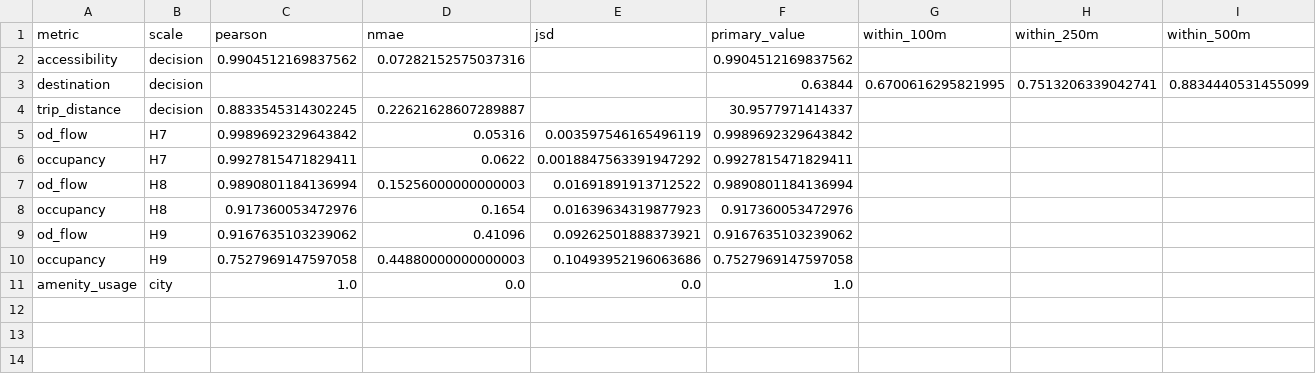
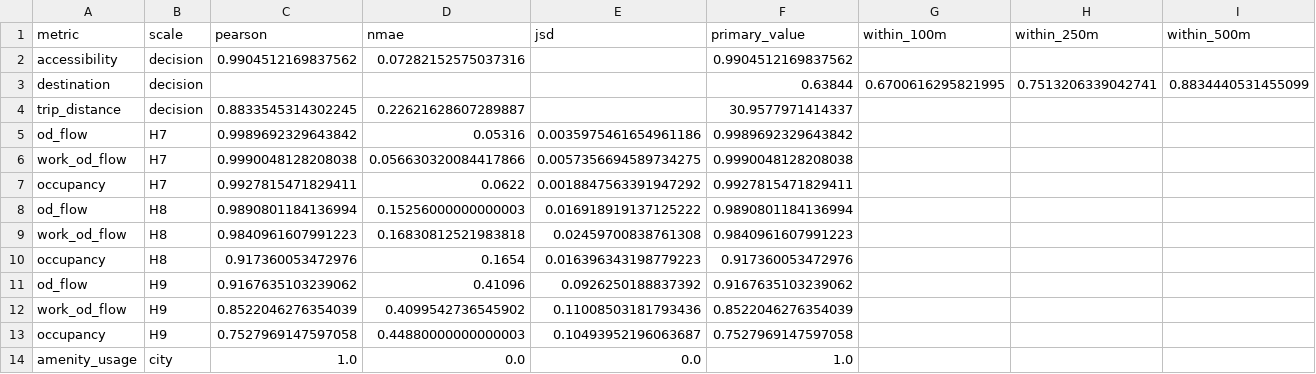
Before and after one commit to pifparfait/h3-urban-mobility-benchmark, a CSV file: outputs/urban_fidelity/urban_fidelity_n10000.csv, drawn as a sheet; only a part is shown; addresses are those after the commit; rows hold the shown columns only; the diff names each change by its address in the sheet, - before the commit and + after, or states it on an @@ line.

```diff
--- a/outputs/urban_fidelity/urban_fidelity_n10000.csv
+++ b/outputs/urban_fidelity/urban_fidelity_n10000.csv
-E5 (jsd): 0.003597546165496119
+E5 (jsd): 0.0035975461654961186
+row 6: work_od_flow | H7 | 0.9990048128208038 | 0.056630320084417866 | 0.0057356694589734275 | 0.9990048128208038
-E8 (jsd): 0.01691891913712522
+E8 (jsd): 0.016918919137125222
+row 9: work_od_flow | H8 | 0.9840961607991223 | 0.16830812521983818 | 0.02459700838761308 | 0.9840961607991223
-E10 (jsd): 0.01639634319877923
+E10 (jsd): 0.016396343198779223
-E11 (jsd): 0.09262501888373921
+E11 (jsd): 0.0926250188837392
+row 12: work_od_flow | H9 | 0.8522046276354039 | 0.4099542736545902 | 0.11008503181793436 | 0.8522046276354039
-E13 (jsd): 0.10493952196063686
+E13 (jsd): 0.10493952196063687
```
Also changed, not shown: outputs/cambridge_ma/urban_fidelity/urban_fidelity_n10000.csv, outputs/new_york_ny/urban_fidelity/urban_fidelity_n10000.csv, 15 other files.
